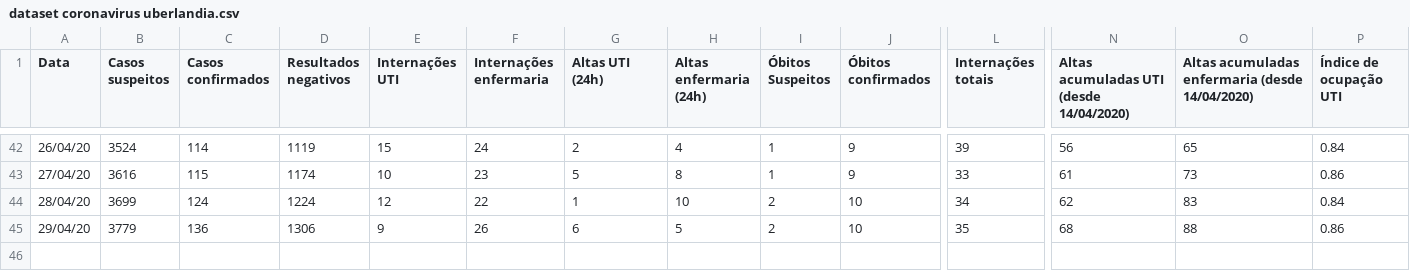
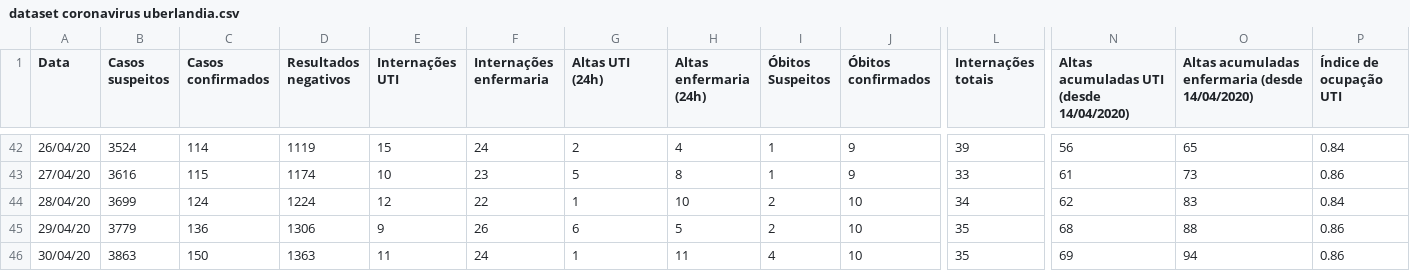
Before and after one commit to PatrickLdA/An-lise-de-dados-covid-19-em-Uberl-ndia, a CSV file: dataset coronavirus uberlandia.csv, drawn as a sheet; only a part is shown, gaps mark what is left out; rows hold the shown columns only; the diff names each change by its address in the sheet, - before the commit and + after, or states it on an @@ line.

```diff
--- a/dataset coronavirus uberlandia.csv
+++ b/dataset coronavirus uberlandia.csv
+row 46: 30/04/20 | 3863 | 150 | 1363 | 11 | 24 | 1 | 11 | 4 | 10 | 35 | 69 | 94 | 0.86
```
Also changed, not shown: 3 other files.
